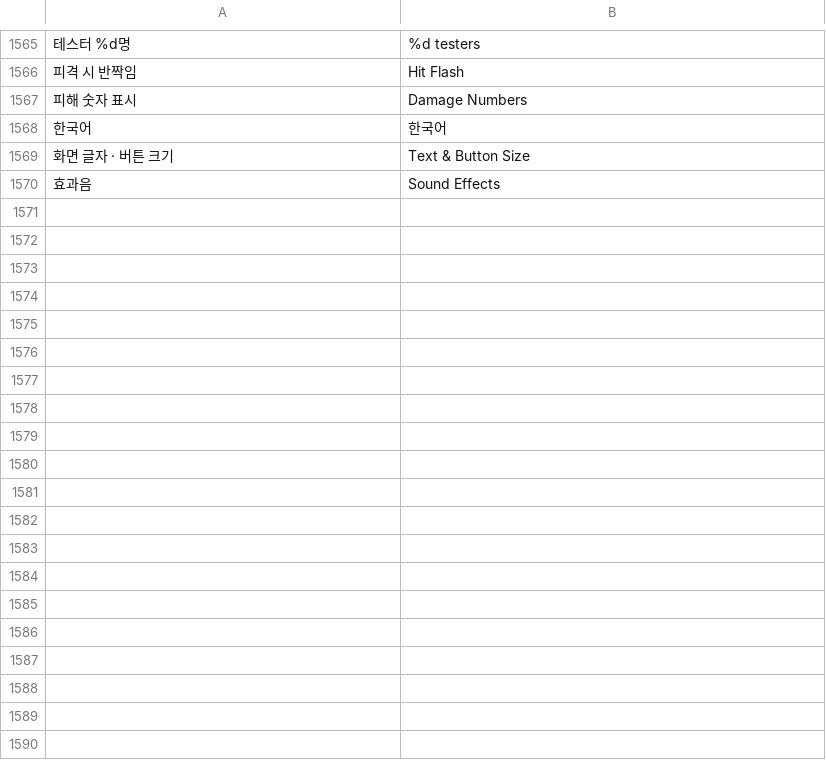
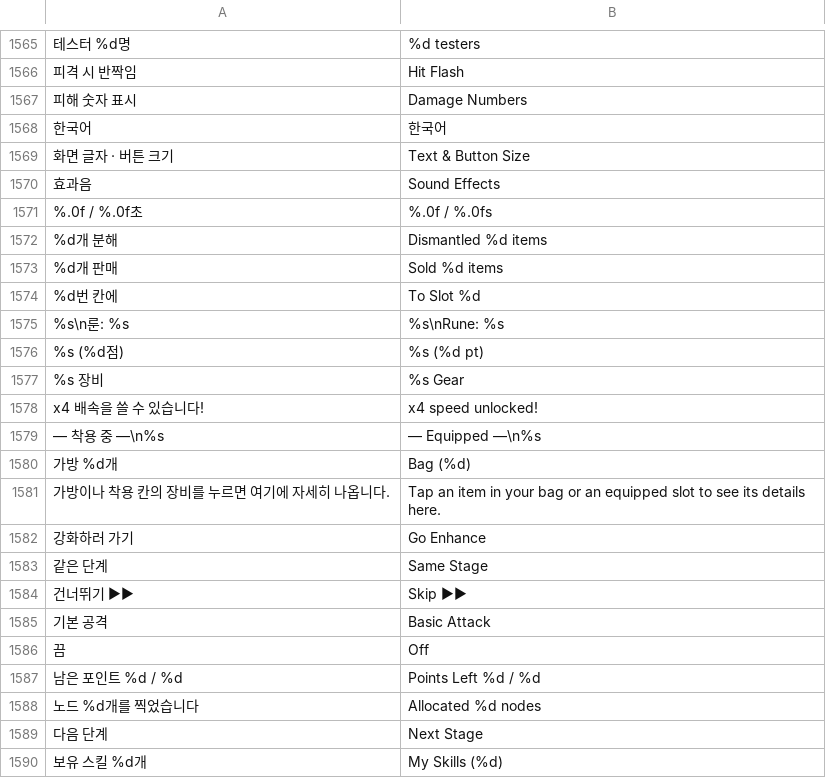
Before and after one commit to rkdtjsdh092970-sketch/dungeon-slash, a TSV file: roblox/lang/en.tsv, drawn as a sheet; only a part is shown, gaps mark what is left out; the diff covers the shown part only; the diff names each change by its address in the sheet, - before the commit and + after, or states it on an @@ line.

```diff
--- a/roblox/lang/en.tsv
+++ b/roblox/lang/en.tsv
+row 1571: %.0f / %.0f초 | %.0f / %.0fs
+row 1572: %d개 분해 | Dismantled %d items
+row 1573: %d개 판매 | Sold %d items
+row 1574: %d번 칸에 | To Slot %d
+row 1575: %s\n룬: %s | %s\nRune: %s
+row 1576: %s (%d점) | %s (%d pt)
+row 1577: %s 장비 | %s Gear
+row 1578: x4 배속을 쓸 수 있습니다! | x4 speed unlocked!
+row 1579: — 착용 중 —\n%s | — Equipped —\n%s
+row 1580: 가방 %d개 | Bag (%d)
+row 1581: 가방이나 착용 칸의 장비를 누르면 여기에 자세히 나옵니다. | Tap an item in your bag or an equipped slot to see its details here.
+row 1582: 강화하러 가기 | Go Enhance
+row 1583: 같은 단계 | Same Stage
+row 1584: 건너뛰기 ▶▶ | Skip ▶▶
+row 1585: 기본 공격 | Basic Attack
+row 1586: 끔 | Off
+row 1587: 남은 포인트 %d / %d | Points Left %d / %d
+row 1588: 노드 %d개를 찍었습니다 | Allocated %d nodes
+row 1589: 다음 단계 | Next Stage
+row 1590: 보유 스킬 %d개 | My Skills (%d)
```
Also changed, not shown: 29 added rows elsewhere in this file, 24 other files.
